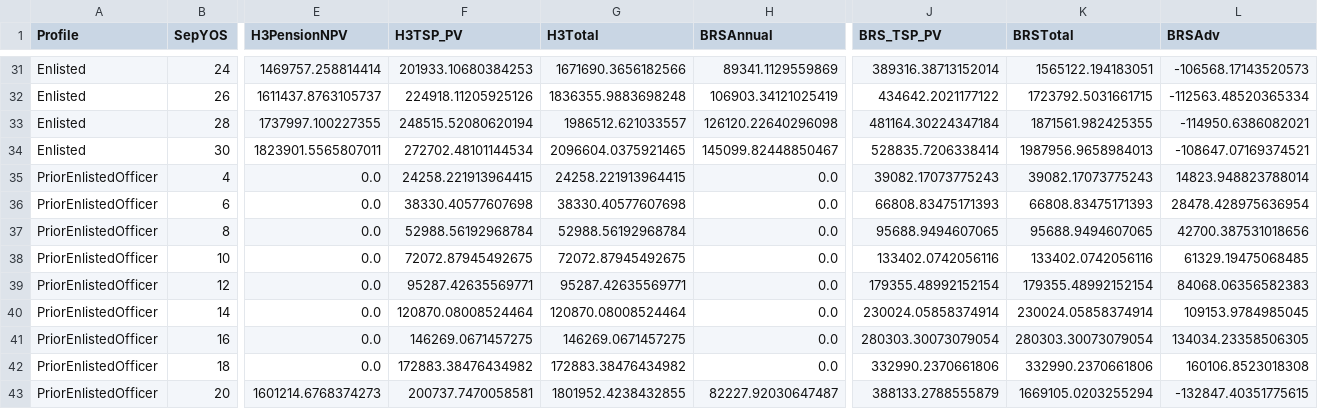
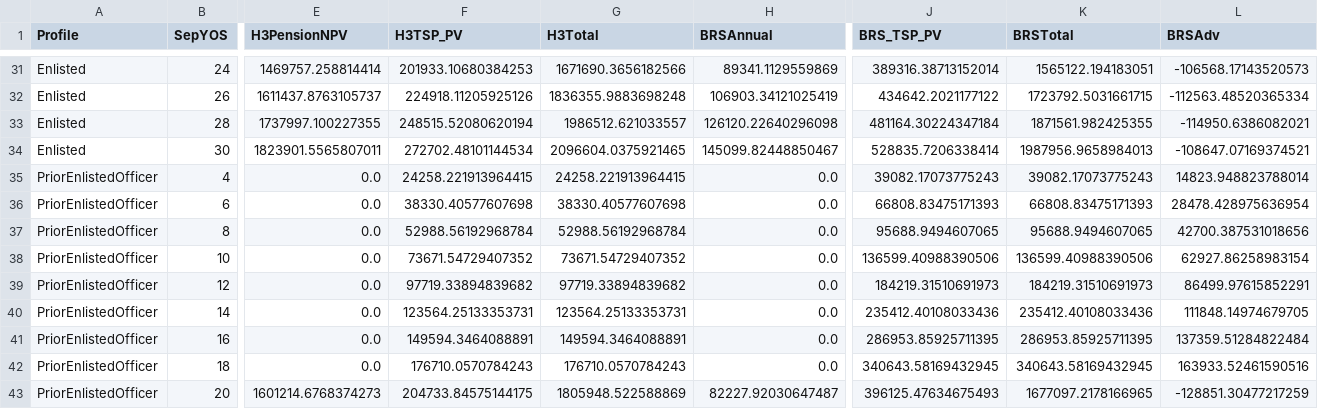
Before and after one commit to sgelety/military-retirement-monte-carlo, a CSV file: data/processed/deterministic_results.csv, drawn as a sheet; only a part is shown, gaps mark what is left out; the diff covers the shown part only; the diff names each change by its address in the sheet, - before the commit and + after, or states it on an @@ line.

```diff
--- a/data/processed/deterministic_results.csv
+++ b/data/processed/deterministic_results.csv
-F38 (H3TSP_PV): 72072.87945492675
+F38 (H3TSP_PV): 73671.54729407352
-G38 (H3Total): 72072.87945492675
+G38 (H3Total): 73671.54729407352
-J38 (BRS_TSP_PV): 133402.0742056116
+J38 (BRS_TSP_PV): 136599.40988390506
-K38 (BRSTotal): 133402.0742056116
+K38 (BRSTotal): 136599.40988390506
-L38 (BRSAdv): 61329.19475068485
+L38 (BRSAdv): 62927.86258983154
-F39 (H3TSP_PV): 95287.42635569771
+F39 (H3TSP_PV): 97719.33894839682
-G39 (H3Total): 95287.42635569771
+G39 (H3Total): 97719.33894839682
-J39 (BRS_TSP_PV): 179355.48992152154
+J39 (BRS_TSP_PV): 184219.31510691973
-K39 (BRSTotal): 179355.48992152154
+K39 (BRSTotal): 184219.31510691973
-L39 (BRSAdv): 84068.06356582383
+L39 (BRSAdv): 86499.97615852291
-F40 (H3TSP_PV): 120870.08008524464
+F40 (H3TSP_PV): 123564.25133353731
-G40 (H3Total): 120870.08008524464
+G40 (H3Total): 123564.25133353731
-J40 (BRS_TSP_PV): 230024.05858374914
+J40 (BRS_TSP_PV): 235412.40108033436
-K40 (BRSTotal): 230024.05858374914
+K40 (BRSTotal): 235412.40108033436
-L40 (BRSAdv): 109153.9784985045
+L40 (BRSAdv): 111848.14974679705
-F41 (H3TSP_PV): 146269.0671457275
+F41 (H3TSP_PV): 149594.3464088891
-G41 (H3Total): 146269.0671457275
+G41 (H3Total): 149594.3464088891
-J41 (BRS_TSP_PV): 280303.30073079054
+J41 (BRS_TSP_PV): 286953.85925711395
-K41 (BRSTotal): 280303.30073079054
+K41 (BRSTotal): 286953.85925711395
-L41 (BRSAdv): 134034.23358506305
+L41 (BRSAdv): 137359.51284822484
-F42 (H3TSP_PV): 172883.38476434982
+F42 (H3TSP_PV): 176710.0570784243
-G42 (H3Total): 172883.38476434982
+G42 (H3Total): 176710.0570784243
-J42 (BRS_TSP_PV): 332990.2370661806
+J42 (BRS_TSP_PV): 340643.58169432945
-K42 (BRSTotal): 332990.2370661806
+K42 (BRSTotal): 340643.58169432945
-L42 (BRSAdv): 160106.8523018308
+L42 (BRSAdv): 163933.52461590516
-F43 (H3TSP_PV): 200737.7470058581
+F43 (H3TSP_PV): 204733.84575144175
-G43 (H3Total): 1801952.4238432855
+G43 (H3Total): 1805948.522588869
-J43 (BRS_TSP_PV): 388133.2788555879
+J43 (BRS_TSP_PV): 396125.47634675493
-K43 (BRSTotal): 1669105.0203255294
+K43 (BRSTotal): 1677097.2178166965
-L43 (BRSAdv): -132847.40351775615
+L43 (BRSAdv): -128851.30477217259
```
Also changed, not shown: 50 edited cells elsewhere in this file, data/processed/fiscal_results.csv, data/processed/high_three_matrix.csv, 10 other files.
